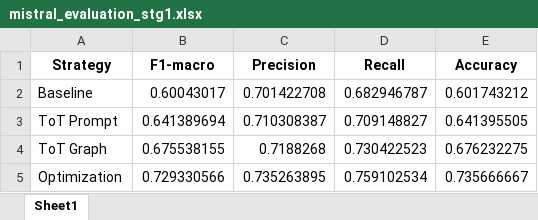
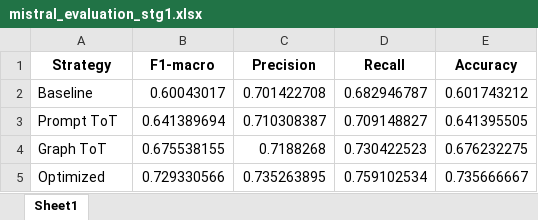
Before and after one commit to tonazzog/implicit-hate, an Excel workbook: results/mistral_evaluation_stg1.xlsx, sheet Sheet1, drawn as a sheet; values as stored, in another font and other column widths than the file's, no borders; the diff names each change by its address in the sheet, - before the commit and + after, or states it on an @@ line.

```diff
--- a/results/mistral_evaluation_stg1.xlsx (sheet Sheet1)
+++ b/results/mistral_evaluation_stg1.xlsx (sheet Sheet1)
-A3 (Strategy): ToT Prompt
+A3 (Strategy): Prompt ToT
-A4 (Strategy): ToT Graph
+A4 (Strategy): Graph ToT
-A5 (Strategy): Optimization
+A5 (Strategy): Optimized
```
Also changed, not shown: results/mistral_evaluation_stg2.xlsx, 5 other files.
